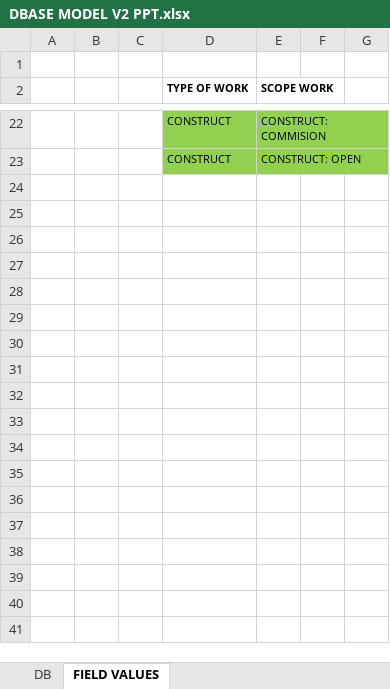
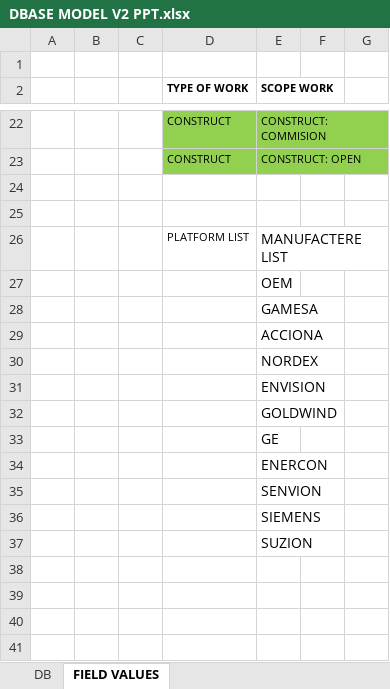
Before and after one commit to josean14/axis, an Excel workbook: Documentacion/DBASE MODEL V2 PPT.xlsx, sheet FIELD VALUES, drawn as a sheet; only a part is shown, gaps mark what is left out; values as stored, in another font and other column widths than the file's, no borders; the diff covers the shown part only; the diff names each change by its address in the sheet, - before the commit and + after, or states it on an @@ line.

```diff
--- a/Documentacion/DBASE MODEL V2 PPT.xlsx (sheet FIELD VALUES)
+++ b/Documentacion/DBASE MODEL V2 PPT.xlsx (sheet FIELD VALUES)
+row 24: (empty)
+row 25: (empty)
+row 26:  |  |  | PLATFORM LIST | MANUFACTERE LIST
+row 27:  |  |  |  | OEM
+row 28:  |  |  |  | GAMESA
+row 29:  |  |  |  | ACCIONA
+row 30:  |  |  |  | NORDEX
+row 31:  |  |  |  | ENVISION
+row 32:  |  |  |  | GOLDWIND
+row 33:  |  |  |  | GE
+row 34:  |  |  |  | ENERCON
+row 35:  |  |  |  | SENVION
+row 36:  |  |  |  | SIEMENS
+row 37:  |  |  |  | SUZION
+row 38: (empty)
+row 39: (empty)
+row 40: (empty)
+row 41: (empty)
```
Also changed, not shown: 16 added rows elsewhere in this sheet, sheet DB, 4 other files.
